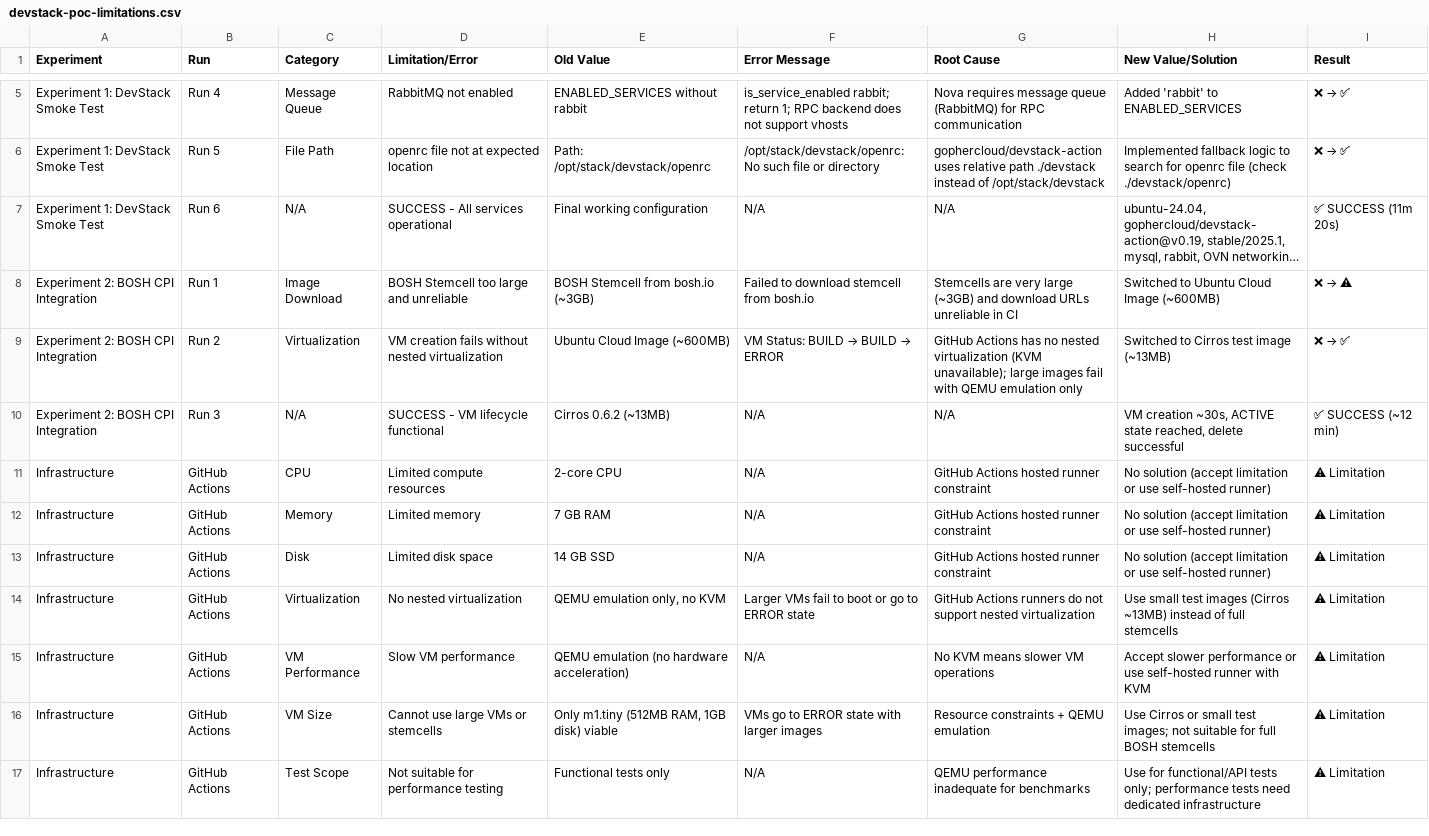
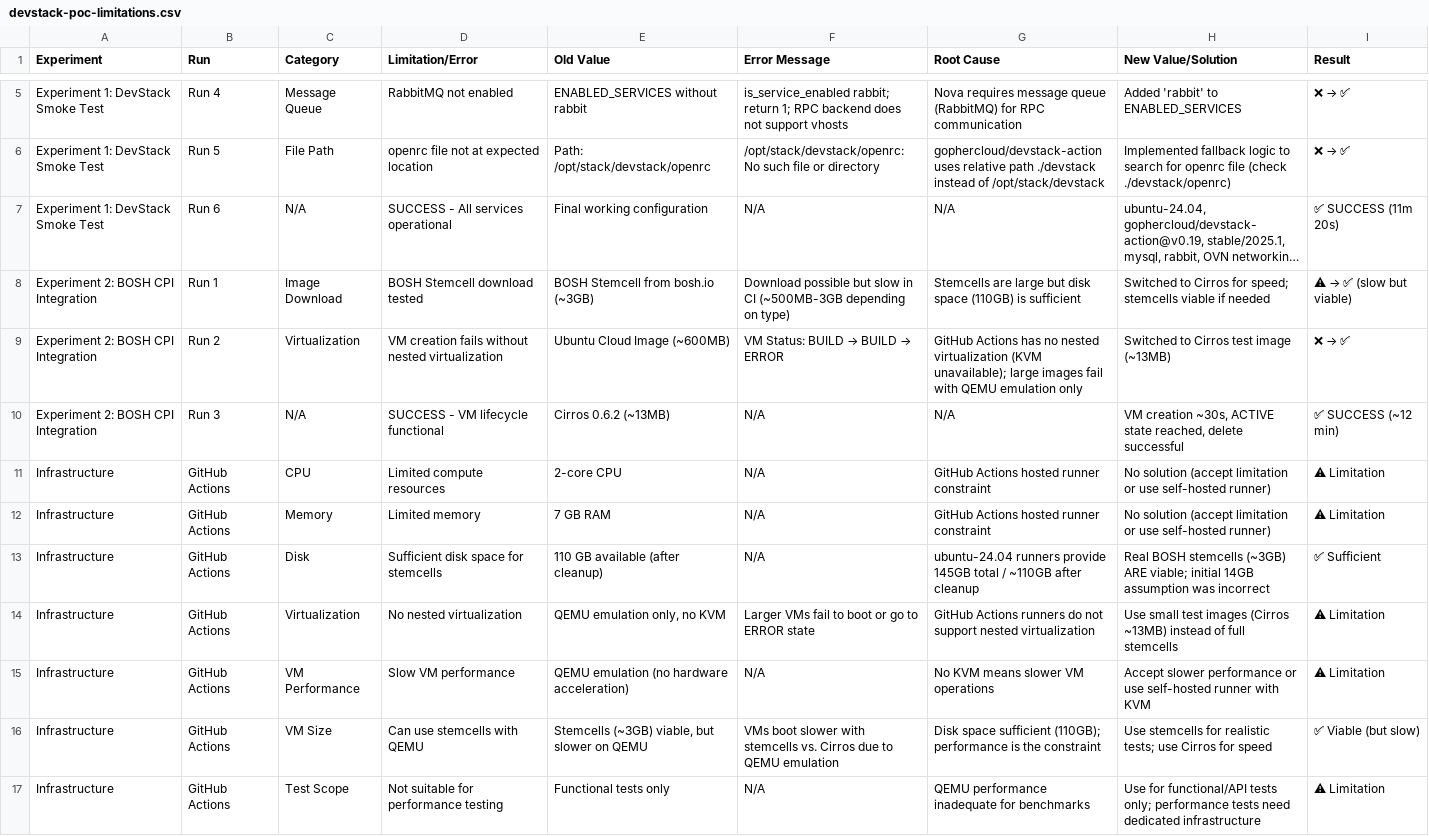
Before and after one commit to Sascha222/bosh-openstack-devstack-poc, a CSV file: docs/devstack-poc-limitations.csv, drawn as a sheet; only a part is shown, gaps mark what is left out; long unchanged cells end in …; the diff names each change by its address in the sheet, - before the commit and + after, or states it on an @@ line.

Commit message:
Add stemcell smoke test & correct disk constraint (110GB, not 14GB)
- Add new workflow: devstack-stemcell-test.yml
  - Tests real BOSH stemcell download (~3GB)
  - Validates stemcell upload to Glance
  - Creates VM from stemcell (not Cirros)
  - Proves stemcells ARE viable on GitHub Actions

- Correct devstack-poc-limitations.csv:
  - Update disk constraint: 14GB → 110GB (actual ubuntu-24.04 limit)
  - Mark stemcells as viable (disk sufficient)
  - Main constraint is QEMU performance, not disk space

Key Finding: Initial 14GB disk assumption was incorrect.
Actual available disk after cleanup: ~110GB (145GB total)

```diff
--- a/docs/devstack-poc-limitations.csv
+++ b/docs/devstack-poc-limitations.csv
-D8 (Limitation/Error): BOSH Stemcell too large and unreliable
+D8 (Limitation/Error): BOSH Stemcell download tested
-F8 (Error Message): Failed to download stemcell from bosh.io
+F8 (Error Message): Download possible but slow in CI (~500MB-3GB depending on type)
-G8 (Root Cause): Stemcells are very large (~3GB) and download URLs unreliable in CI
+G8 (Root Cause): Stemcells are large but disk space (110GB) is sufficient
-H8 (New Value/Solution): Switched to Ubuntu Cloud Image (~600MB)
+H8 (New Value/Solution): Switched to Cirros for speed; stemcells viable if needed
@@ I8 (Result): ❌ → ⚠ → ⚠ → ✅ (slow but viable) @@
-D13 (Limitation/Error): Limited disk space
+D13 (Limitation/Error): Sufficient disk space for stemcells
-E13 (Old Value): 14 GB SSD
+E13 (Old Value): 110 GB available (after cleanup)
-G13 (Root Cause): GitHub Actions hosted runner constraint
+G13 (Root Cause): ubuntu-24.04 runners provide 145GB total / ~110GB after cleanup
-H13 (New Value/Solution): No solution (accept limitation or use self-hosted runner)
+H13 (New Value/Solution): Real BOSH stemcells (~3GB) ARE viable; initial 14GB assumption was incorrect
-I13 (Result): ⚠ Limitation
+I13 (Result): ✅ Sufficient
-D16 (Limitation/Error): Cannot use large VMs or stemcells
+D16 (Limitation/Error): Can use stemcells with QEMU
-E16 (Old Value): Only m1.tiny (512MB RAM, 1GB disk) viable
+E16 (Old Value): Stemcells (~3GB) viable, but slower on QEMU
-F16 (Error Message): VMs go to ERROR state with larger images
+F16 (Error Message): VMs boot slower with stemcells vs. Cirros due to QEMU emulation
-G16 (Root Cause): Resource constraints + QEMU emulation
+G16 (Root Cause): Disk space sufficient (110GB); performance is the constraint
-H16 (New Value/Solution): Use Cirros or small test images; not suitable for full BOSH stemcells
+H16 (New Value/Solution): Use stemcells for realistic tests; use Cirros for speed
-I16 (Result): ⚠ Limitation
+I16 (Result): ✅ Viable (but slow)
```
Also changed, not shown: 1 other file.
